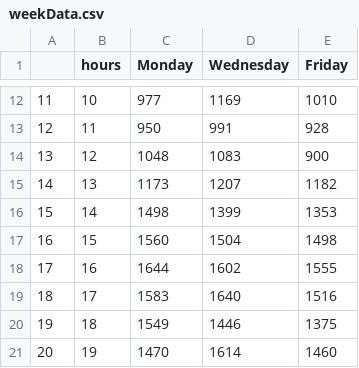
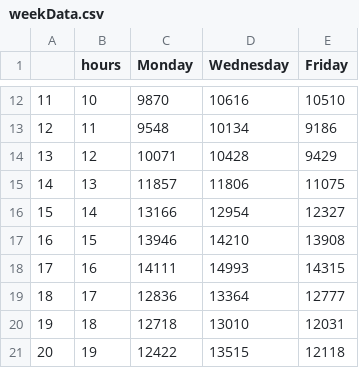
Before and after one commit to BasiaFusinska/RTalk, a CSV file: Data/weekData.csv, drawn as a sheet; only a part is shown, gaps mark what is left out; the diff covers the shown part only.

```diff
--- a/Data/weekData.csv
+++ b/Data/weekData.csv
@@ -12,10 +12,10 @@
-"11",10,977,1169,1010
-"12",11,950,991,928
-"13",12,1048,1083,900
-"14",13,1173,1207,1182
-"15",14,1498,1399,1353
-"16",15,1560,1504,1498
-"17",16,1644,1602,1555
-"18",17,1583,1640,1516
-"19",18,1549,1446,1375
-"20",19,1470,1614,1460
+"11",10,9870,10616,10510
+"12",11,9548,10134,9186
+"13",12,10071,10428,9429
+"14",13,11857,11806,11075
+"15",14,13166,12954,12327
+"16",15,13946,14210,13908
+"17",16,14111,14993,14315
+"18",17,12836,13364,12777
+"19",18,12718,13010,12031
+"20",19,12422,13515,12118
```
Also changed, not shown: 42 edited cells elsewhere in this file, 6 other files.
